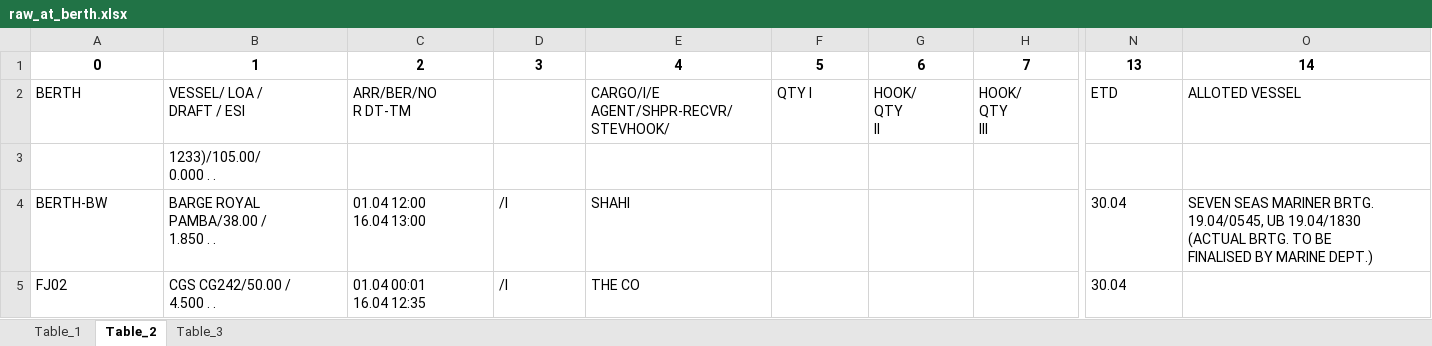
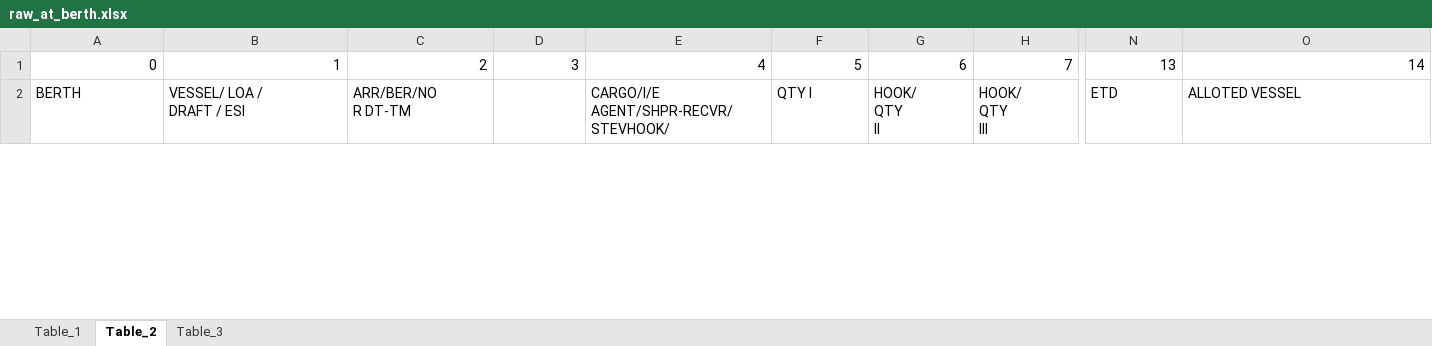
Before and after one commit to AHarijan/India-Lineup-Collection, an Excel workbook: mormugao/raw_at_berth.xlsx, sheet Table_2, drawn as a sheet; only a part is shown, gaps mark what is left out; values as stored, in another font and other column widths than the file's, no borders; removed rows and columns are numbered as before the commit, all else as after; rows hold the shown columns only; ↵ is a line break in a cell; the diff covers the shown part only; the diff names each change by its address in the sheet, - before the commit and + after, or states it on an @@ line.

```diff
--- a/mormugao/raw_at_berth.xlsx (sheet Table_2)
+++ b/mormugao/raw_at_berth.xlsx (sheet Table_2)
@@ A1:O1 bold: on → off, alignment: center → right @@
-row 3:  | 1233)/105.00/ ↵ 0.000 . .
-row 4: BERTH-BW | BARGE ROYAL ↵ PAMBA/38.00 / ↵ 1.850 . . | 01.04 12:00 ↵ 16.04 13:00 | /I | SHAHI |  |  |  | 30.04 | SEVEN SEAS MARINER BRTG. ↵ 19.04/0545, UB 19.04/1830 ↵ (ACTUAL BRTG. TO BE ↵ FINALISED BY MARINE DEPT.)
-row 5: FJ02 | CGS CG242/50.00 / ↵ 4.500 . . | 01.04 00:01 ↵ 16.04 12:35 | /I | THE CO |  |  |  | 30.04
```
Also changed, not shown: 6 added rows, 4 removed rows and cell formats elsewhere in this sheet, sheet Table_1, sheet Table_3, mormugao/test.xlsx, 2 other files.
